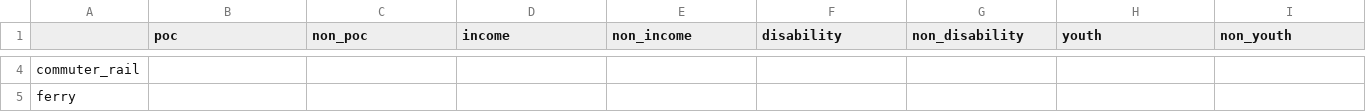
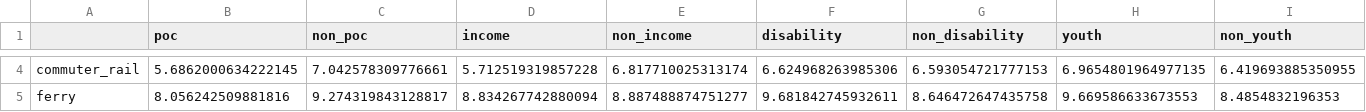
Before and after one commit to psrc/equity-tracker, a CSV file: data_development/distance/average_distance_indicator.csv, drawn as a sheet; only a part is shown, gaps mark what is left out; the diff covers the shown part only; the diff names each change by its address in the sheet, - before the commit and + after, or states it on an @@ line.

```diff
--- a/data_development/distance/average_distance_indicator.csv
+++ b/data_development/distance/average_distance_indicator.csv
-B4 (poc): (empty)
+B4 (poc): 5.6862000634222145
-C4 (non_poc): (empty)
+C4 (non_poc): 7.042578309776661
-D4 (income): (empty)
+D4 (income): 5.712519319857228
-E4 (non_income): (empty)
+E4 (non_income): 6.817710025313174
-F4 (disability): (empty)
+F4 (disability): 6.624968263985306
-G4 (non_disability): (empty)
+G4 (non_disability): 6.593054721777153
-H4 (youth): (empty)
+H4 (youth): 6.9654801964977135
-I4 (non_youth): (empty)
+I4 (non_youth): 6.419693885350955
-B5 (poc): (empty)
+B5 (poc): 8.056242509881816
-C5 (non_poc): (empty)
+C5 (non_poc): 9.274319843128817
-D5 (income): (empty)
+D5 (income): 8.834267742880094
-E5 (non_income): (empty)
+E5 (non_income): 8.887488874751277
-F5 (disability): (empty)
+F5 (disability): 9.681842745932611
-G5 (non_disability): (empty)
+G5 (non_disability): 8.646472647435758
-H5 (youth): (empty)
+H5 (youth): 9.669586633673553
-I5 (non_youth): (empty)
+I5 (non_youth): 8.4854832196353
```
Also changed, not shown: 54 edited cells elsewhere in this file, 5 other files.
